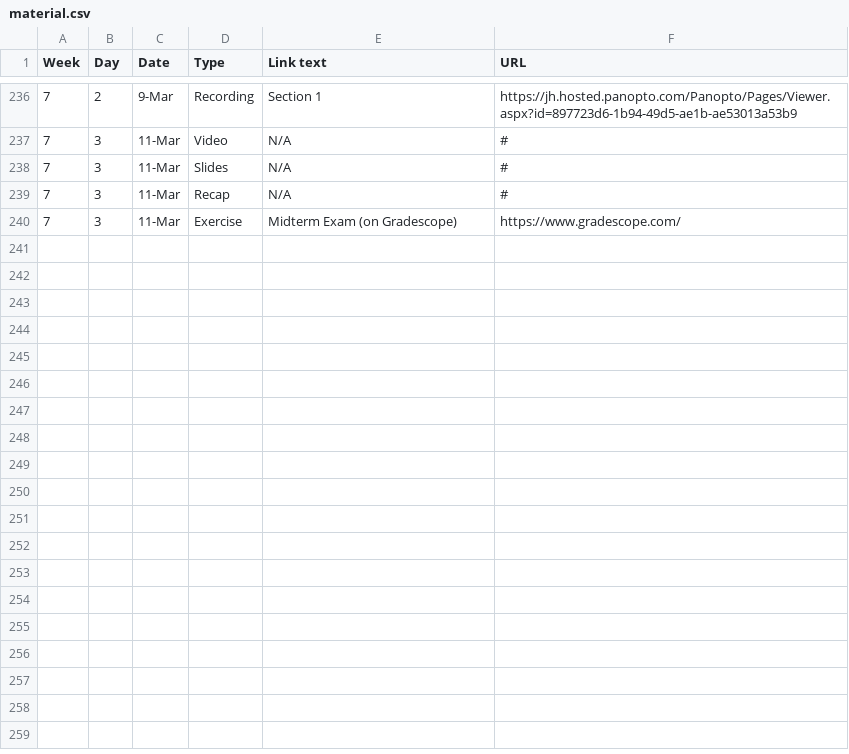
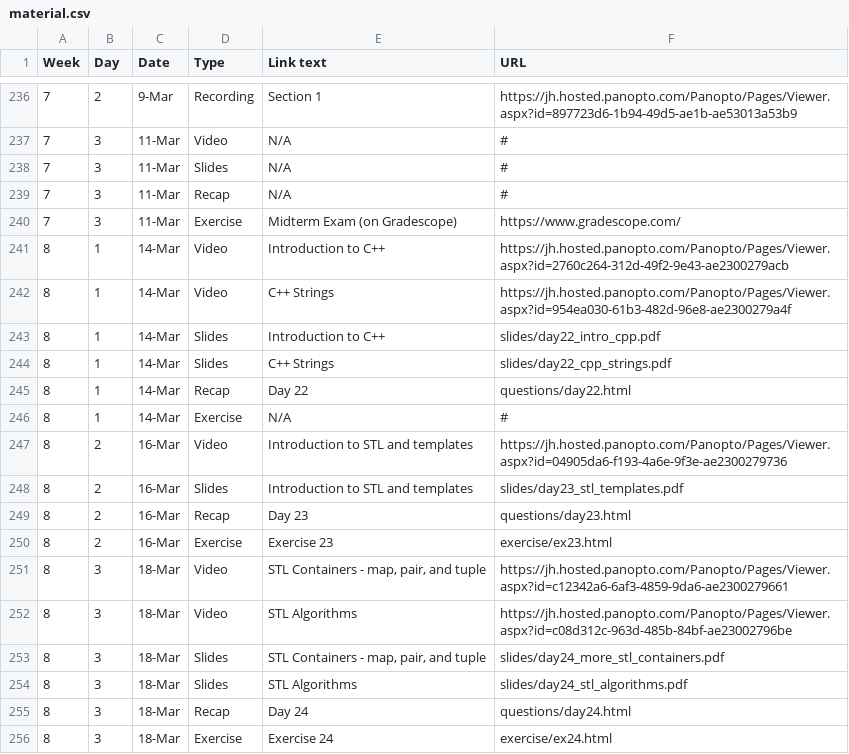
Before and after one commit to jhu-ip/cs220-s22, a CSV file: material.csv, drawn as a sheet; only a part is shown, gaps mark what is left out; the diff names each change by its address in the sheet, - before the commit and + after, or states it on an @@ line.

Commit message:
post week 8 material

```diff
--- a/material.csv
+++ b/material.csv
+row 241: 8 | 1 | 14-Mar | Video | Introduction to C++ | https://jh.hosted.panopto.com/Panopto/Pages/Viewer.aspx?id=2760c264-312d-49f2-9e43-ae2300279acb
+row 242: 8 | 1 | 14-Mar | Video | C++ Strings | https://jh.hosted.panopto.com/Panopto/Pages/Viewer.aspx?id=954ea030-61b3-482d-96e8-ae2300279a4f
+row 243: 8 | 1 | 14-Mar | Slides | Introduction to C++ | slides/day22_intro_cpp.pdf
+row 244: 8 | 1 | 14-Mar | Slides | C++ Strings | slides/day22_cpp_strings.pdf
+row 245: 8 | 1 | 14-Mar | Recap | Day 22 | questions/day22.html
+row 246: 8 | 1 | 14-Mar | Exercise | N/A | #
+row 247: 8 | 2 | 16-Mar | Video | Introduction to STL and templates | https://jh.hosted.panopto.com/Panopto/Pages/Viewer.aspx?id=04905da6-f193-4a6e-9f3e-ae2300279736
+row 248: 8 | 2 | 16-Mar | Slides | Introduction to STL and templates | slides/day23_stl_templates.pdf
+row 249: 8 | 2 | 16-Mar | Recap | Day 23 | questions/day23.html
+row 250: 8 | 2 | 16-Mar | Exercise | Exercise 23 | exercise/ex23.html
+row 251: 8 | 3 | 18-Mar | Video | STL Containers - map, pair, and tuple | https://jh.hosted.panopto.com/Panopto/Pages/Viewer.aspx?id=c12342a6-6af3-4859-9da6-ae2300279661
+row 252: 8 | 3 | 18-Mar | Video | STL Algorithms | https://jh.hosted.panopto.com/Panopto/Pages/Viewer.aspx?id=c08d312c-963d-485b-84bf-ae23002796be
+row 253: 8 | 3 | 18-Mar | Slides | STL Containers - map, pair, and tuple | slides/day24_more_stl_containers.pdf
+row 254: 8 | 3 | 18-Mar | Slides | STL Algorithms | slides/day24_stl_algorithms.pdf
+row 255: 8 | 3 | 18-Mar | Recap | Day 24 | questions/day24.html
+row 256: 8 | 3 | 18-Mar | Exercise | Exercise 24 | exercise/ex24.html
```
Also changed, not shown: 11 other files.
